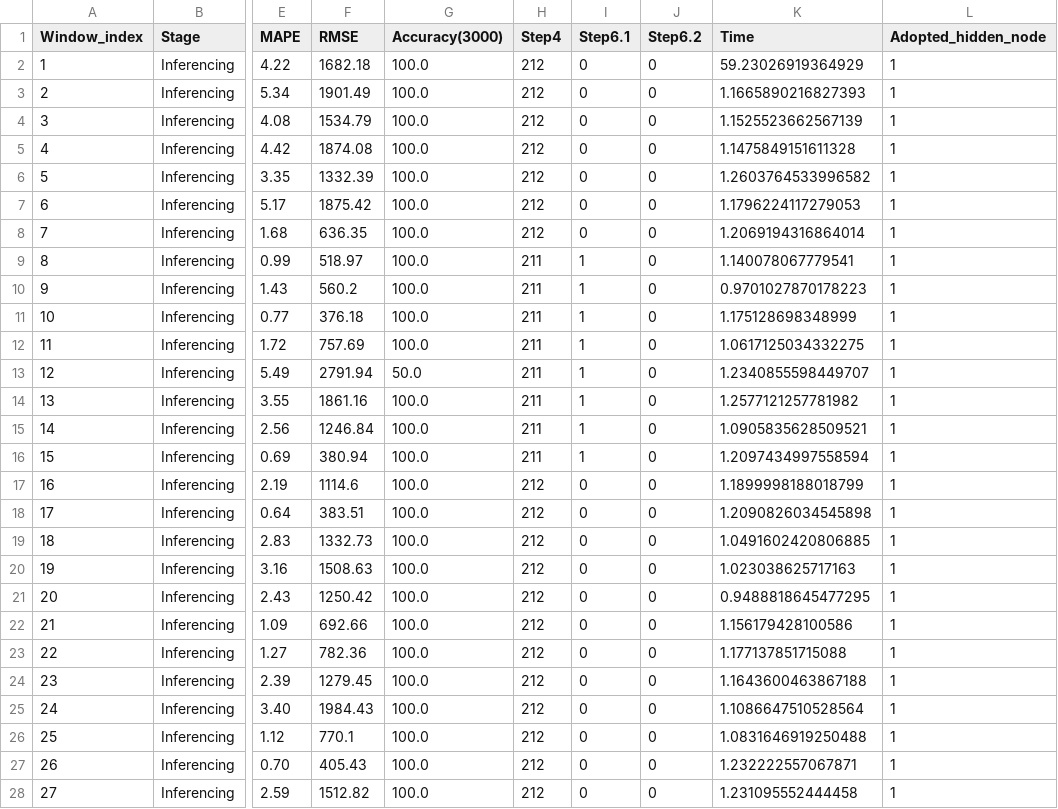
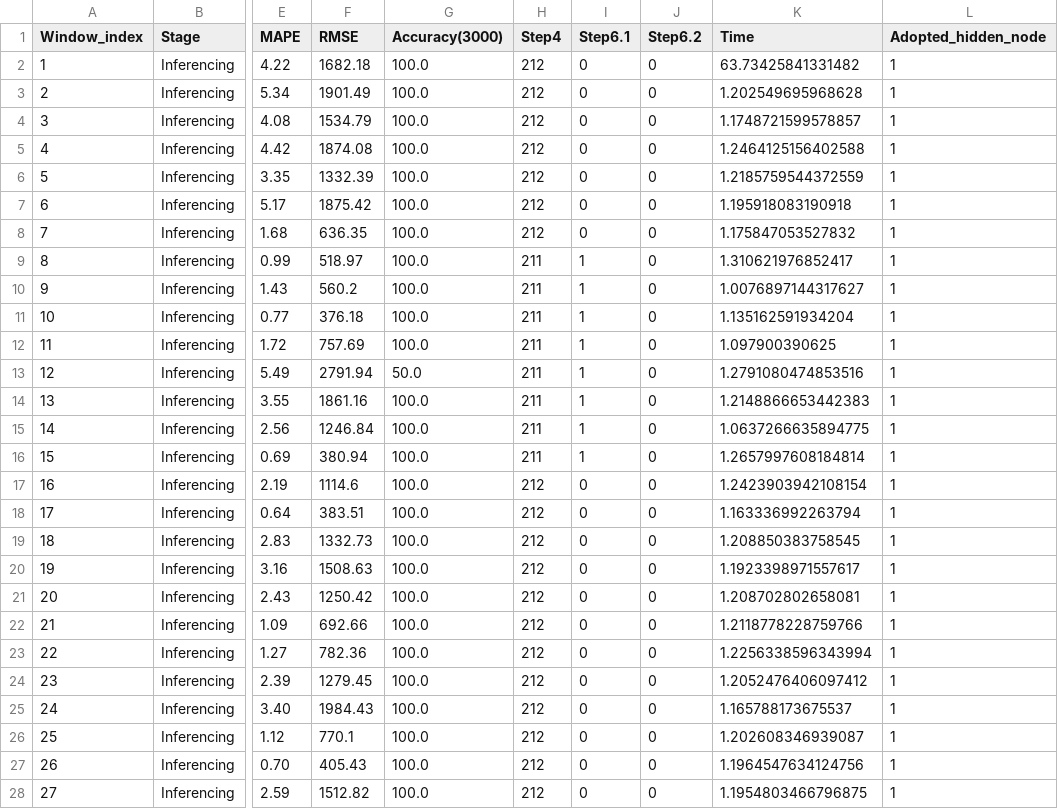
Before and after one commit to AlstonYang/DINKLE, a CSV file: t+1/evaluation_table_inferencing.csv, drawn as a sheet; only a part is shown, gaps mark what is left out; the diff covers the shown part only; the diff names each change by its address in the sheet, - before the commit and + after, or states it on an @@ line.

```diff
--- a/t+1/evaluation_table_inferencing.csv
+++ b/t+1/evaluation_table_inferencing.csv
-K2 (Time): 59.23026919364929
+K2 (Time): 63.73425841331482
-K3 (Time): 1.1665890216827393
+K3 (Time): 1.202549695968628
-K4 (Time): 1.1525523662567139
+K4 (Time): 1.1748721599578857
-K5 (Time): 1.1475849151611328
+K5 (Time): 1.2464125156402588
-K6 (Time): 1.2603764533996582
+K6 (Time): 1.2185759544372559
-K7 (Time): 1.1796224117279053
+K7 (Time): 1.195918083190918
-K8 (Time): 1.2069194316864014
+K8 (Time): 1.175847053527832
-K9 (Time): 1.140078067779541
+K9 (Time): 1.310621976852417
-K10 (Time): 0.9701027870178223
+K10 (Time): 1.0076897144317627
-K11 (Time): 1.175128698348999
+K11 (Time): 1.135162591934204
-K12 (Time): 1.0617125034332275
+K12 (Time): 1.097900390625
-K13 (Time): 1.2340855598449707
+K13 (Time): 1.2791080474853516
-K14 (Time): 1.2577121257781982
+K14 (Time): 1.2148866653442383
-K15 (Time): 1.0905835628509521
+K15 (Time): 1.0637266635894775
-K16 (Time): 1.2097434997558594
+K16 (Time): 1.2657997608184814
-K17 (Time): 1.1899998188018799
+K17 (Time): 1.2423903942108154
-K18 (Time): 1.2090826034545898
+K18 (Time): 1.163336992263794
-K19 (Time): 1.0491602420806885
+K19 (Time): 1.208850383758545
-K20 (Time): 1.023038625717163
+K20 (Time): 1.1923398971557617
-K21 (Time): 0.9488818645477295
+K21 (Time): 1.208702802658081
-K22 (Time): 1.156179428100586
+K22 (Time): 1.2118778228759766
-K23 (Time): 1.177137851715088
+K23 (Time): 1.2256338596343994
-K24 (Time): 1.1643600463867188
+K24 (Time): 1.2052476406097412
-K25 (Time): 1.1086647510528564
+K25 (Time): 1.165788173675537
-K26 (Time): 1.0831646919250488
+K26 (Time): 1.202608346939087
-K27 (Time): 1.232222557067871
+K27 (Time): 1.1964547634124756
-K28 (Time): 1.231095552444458
+K28 (Time): 1.1954803466796875
```
Also changed, not shown: 38 edited cells elsewhere in this file, t+1/evaluation_table_train.csv, t+1/performance.csv, 1 other file.
